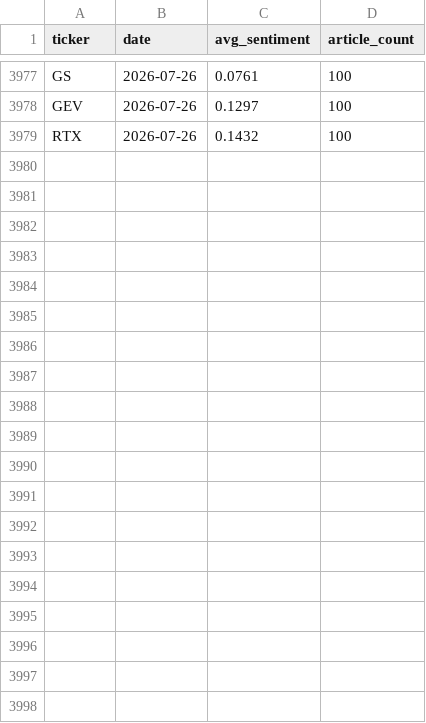
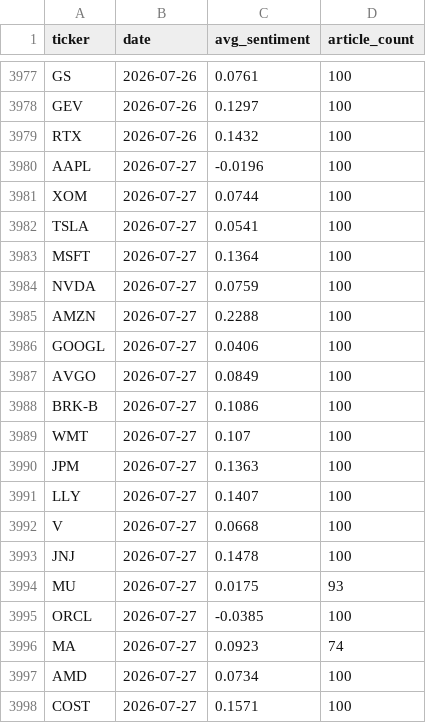
Before and after one commit to aarondardik/sentimentAnalysis, a CSV file: rolling_sentiment.csv, drawn as a sheet; only a part is shown, gaps mark what is left out; the diff covers the shown part only.

```diff
--- a/rolling_sentiment.csv
+++ b/rolling_sentiment.csv
@@ -3979 +3979,20 @@ GEV,2026-07-26,0.1297,100
 RTX,2026-07-26,0.1432,100
+AAPL,2026-07-27,-0.0196,100
+XOM,2026-07-27,0.0744,100
+TSLA,2026-07-27,0.0541,100
+MSFT,2026-07-27,0.1364,100
+NVDA,2026-07-27,0.0759,100
+AMZN,2026-07-27,0.2288,100
+GOOGL,2026-07-27,0.0406,100
+AVGO,2026-07-27,0.0849,100
+BRK-B,2026-07-27,0.1086,100
+WMT,2026-07-27,0.107,100
+JPM,2026-07-27,0.1363,100
+LLY,2026-07-27,0.1407,100
+V,2026-07-27,0.0668,100
+JNJ,2026-07-27,0.1478,100
+MU,2026-07-27,0.0175,93
+ORCL,2026-07-27,-0.0385,100
+MA,2026-07-27,0.0923,74
+AMD,2026-07-27,0.0734,100
+COST,2026-07-27,0.1571,100
```
Also changed, not shown: 20 added rows elsewhere in this file, sentiment_signals.csv.
